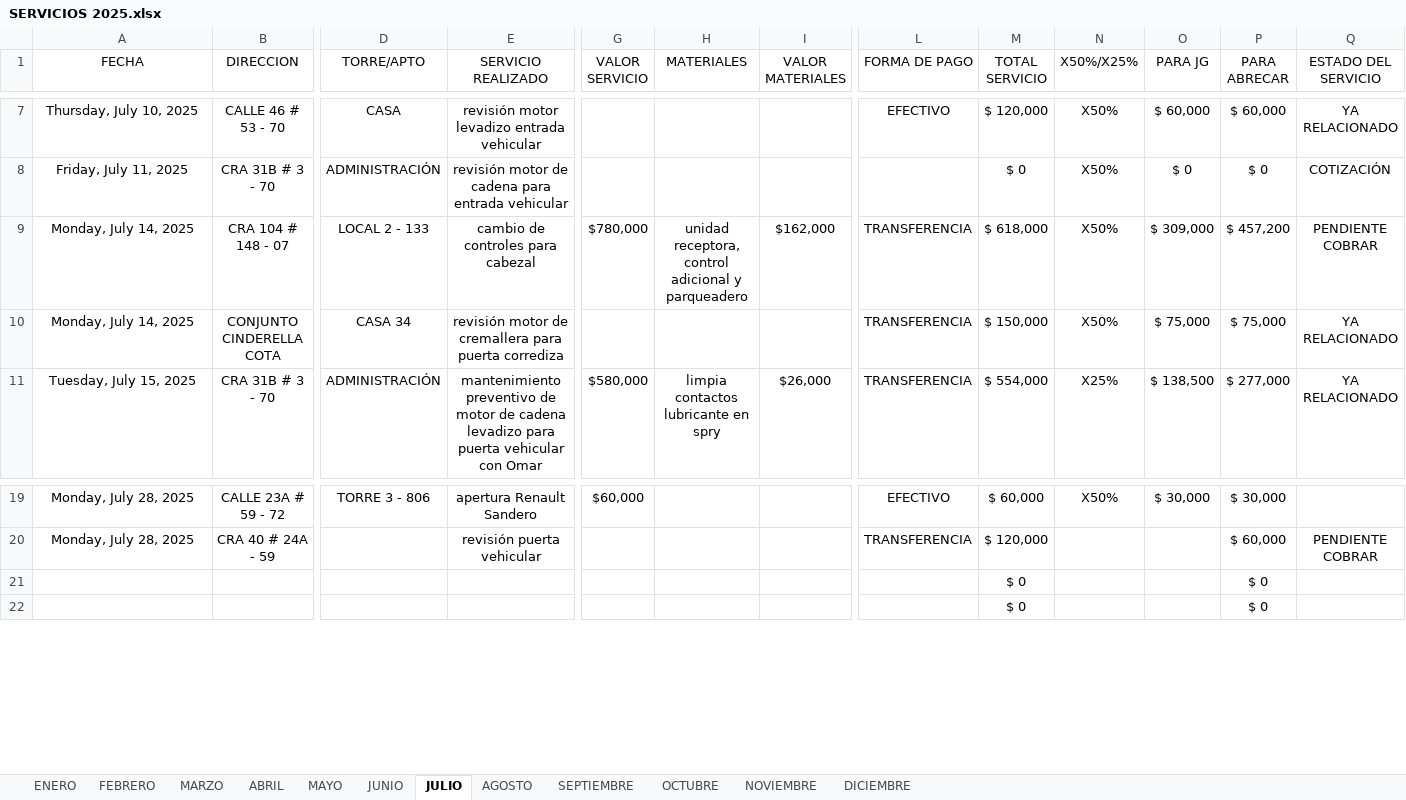
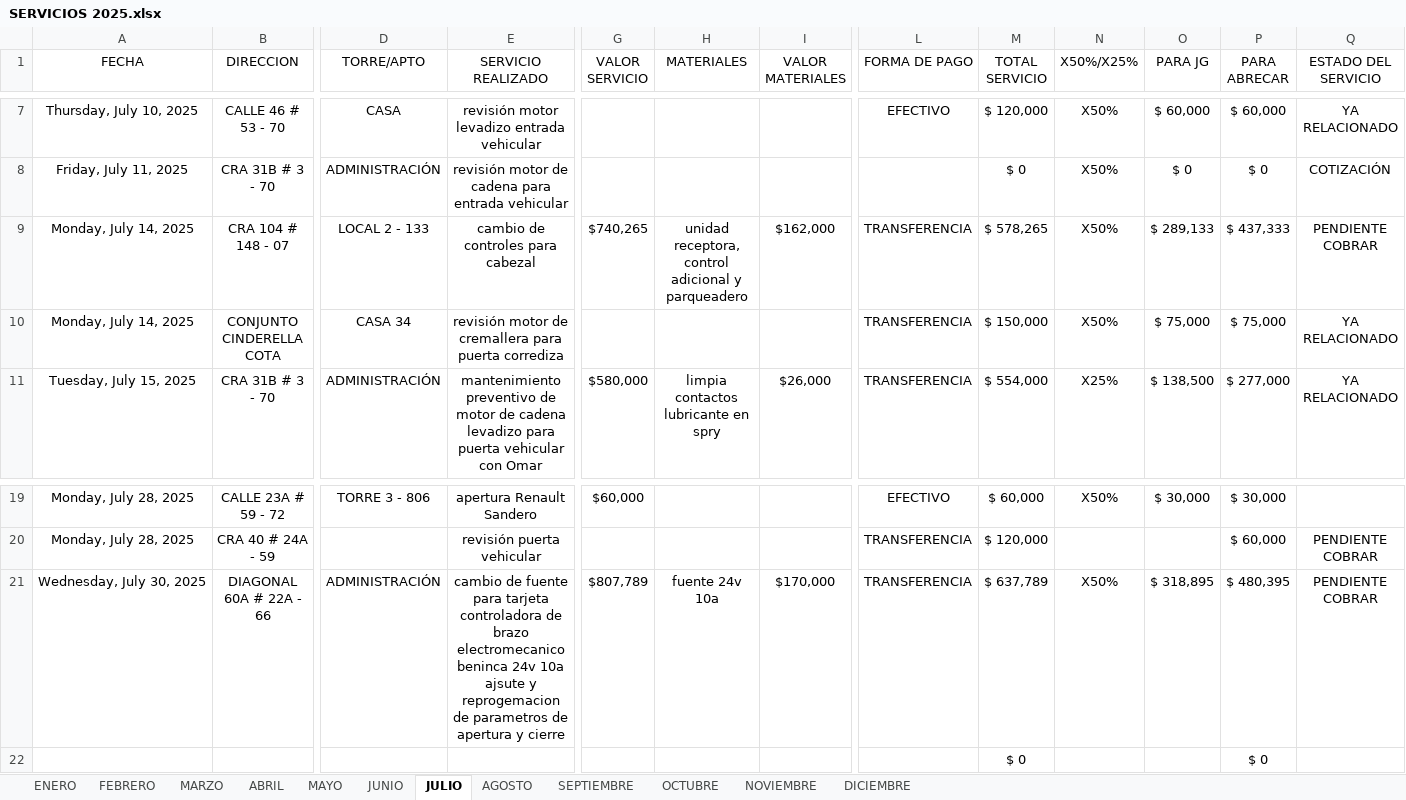
Before and after one commit to juanco1987/backend-relacion-servicios, an Excel workbook: backend/temp/SERVICIOS 2025.xlsx, sheet JULIO, drawn as a sheet; only a part is shown, gaps mark what is left out; values as stored, in another font and other column widths than the file's, no borders; conditional formats and table styles not drawn; removed rows and columns are numbered as before the commit, all else as after; rows hold the shown columns only; the diff names each change by its address in the sheet, - before the commit and + after, or states it on an @@ line.

```diff
--- a/backend/temp/SERVICIOS 2025.xlsx (sheet JULIO)
+++ b/backend/temp/SERVICIOS 2025.xlsx (sheet JULIO)
-G9 (VALOR SERVICIO): $780,000
+G9 (VALOR SERVICIO): $740,265
-M9 (TOTAL SERVICIO): $ 618,000
+M9 (TOTAL SERVICIO): $ 578,265
-O9 (PARA JG): $ 309,000
+O9 (PARA JG): $ 289,133
-P9 (PARA ABRECAR): $ 457,200
+P9 (PARA ABRECAR): $ 437,333
-row 21:  |  |  |  |  |  |  |  | $ 0 |  |  | $ 0
+row 21: Wednesday, July 30, 2025 | DIAGONAL 60A # 22A - 66 | ADMINISTRACIÓN | cambio de fuente para tarjeta controladora de brazo electromecanico beninca 24v 10a ajsute y reprogemacion de parametros de apertura y cierre | $807,789 | fuente 24v 10a | $170,000 | TRANSFERENCIA | $ 637,789 | X50% | $ 318,895 | $ 480,395 | PENDIENTE COBRAR
```
Also changed, not shown: 2 other files.
